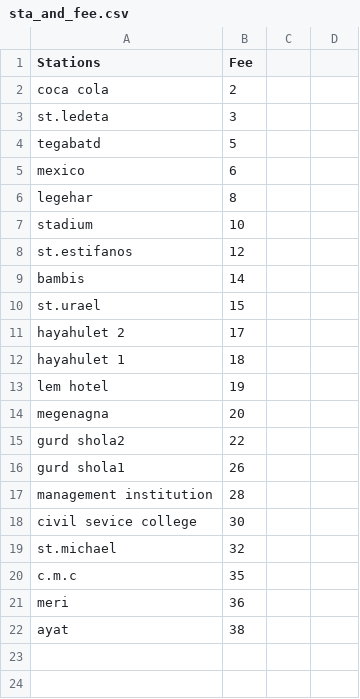
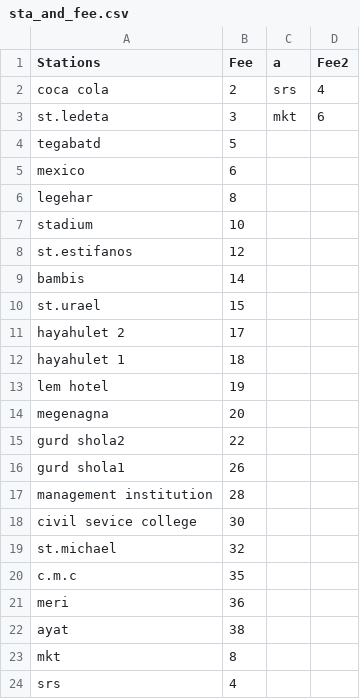
Before and after one commit to Birukdave/SEF23, a CSV file: sta_and_fee.csv, drawn as a sheet; the diff names each change by its address in the sheet, - before the commit and + after, or states it on an @@ line.

```diff
--- a/sta_and_fee.csv
+++ b/sta_and_fee.csv
-C1: (empty)
+C1: a
-D1: (empty)
+D1: Fee2
-C2 (a): (empty)
+C2 (a): srs
-D2 (Fee2): (empty)
+D2 (Fee2): 4
-C3 (a): (empty)
+C3 (a): mkt
-D3 (Fee2): (empty)
+D3 (Fee2): 6
+row 23: mkt | 8
+row 24: srs | 4
```
Also changed, not shown: 14 other files.
